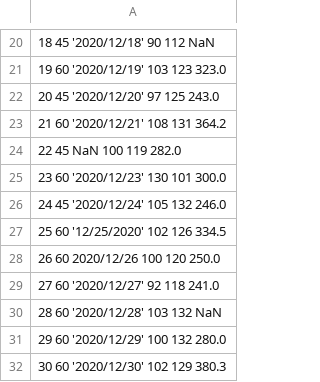
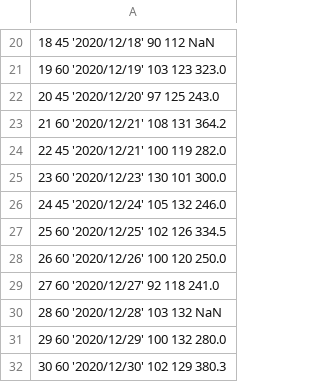
Before and after one commit to floresloyd/2024-DS-Tue, a CSV file: Week-02-DS-Overview-and-Data/data/dirty_data_from_w3.csv, drawn as a sheet; only a part is shown, gaps mark what is left out; the diff names each change by its address in the sheet, - before the commit and + after, or states it on an @@ line.

```diff
--- a/Week-02-DS-Overview-and-Data/data/dirty_data_from_w3.csv
+++ b/Week-02-DS-Overview-and-Data/data/dirty_data_from_w3.csv
-A24: 22 45 NaN 100 119 282.0
+A24: 22 45 '2020/12/21' 100 119 282.0
-A27: 25 60 '12/25/2020' 102 126 334.5
+A27: 25 60 '2020/12/25' 102 126 334.5
-A28: 26 60 2020/12/26 100 120 250.0
+A28: 26 60 '2020/12/26' 100 120 250.0
```
Also changed, not shown: 3 other files.
